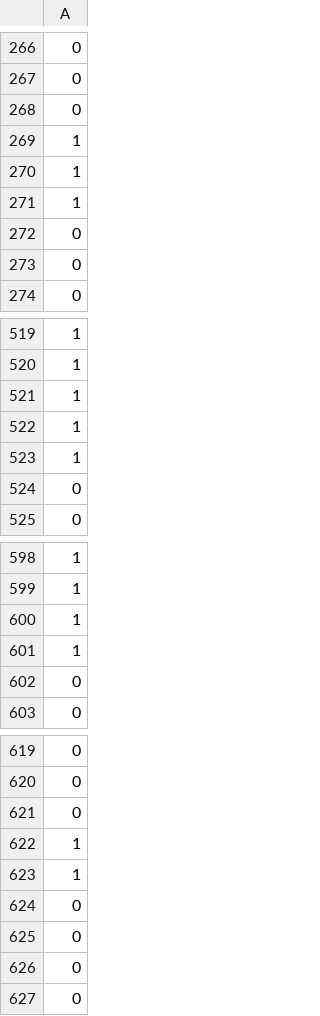
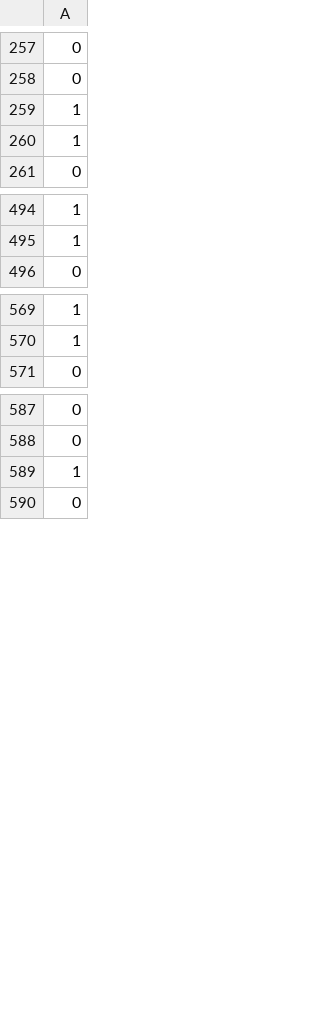
Before and after one commit to rishabhpahuja/Credit-Score-, a CSV file: Datasets/uci-japan-labels-cleaned.csv, drawn as a sheet; only a part is shown, gaps mark what is left out; the diff covers the shown part only; the diff names each change by its address in the sheet, - before the commit and + after, or states it on an @@ line.

```diff
--- a/Datasets/uci-japan-labels-cleaned.csv
+++ b/Datasets/uci-japan-labels-cleaned.csv
-row 268: 0
-row 271: 1
-row 272: 0
-row 273: 0
-row 521: 1
-row 522: 1
-row 523: 1
-row 524: 0
-row 600: 1
-row 601: 1
-row 602: 0
-row 621: 0
-row 623: 1
-row 624: 0
-row 625: 0
-row 626: 0
```
Also changed, not shown: 21 removed rows elsewhere in this file, 2 other files.
